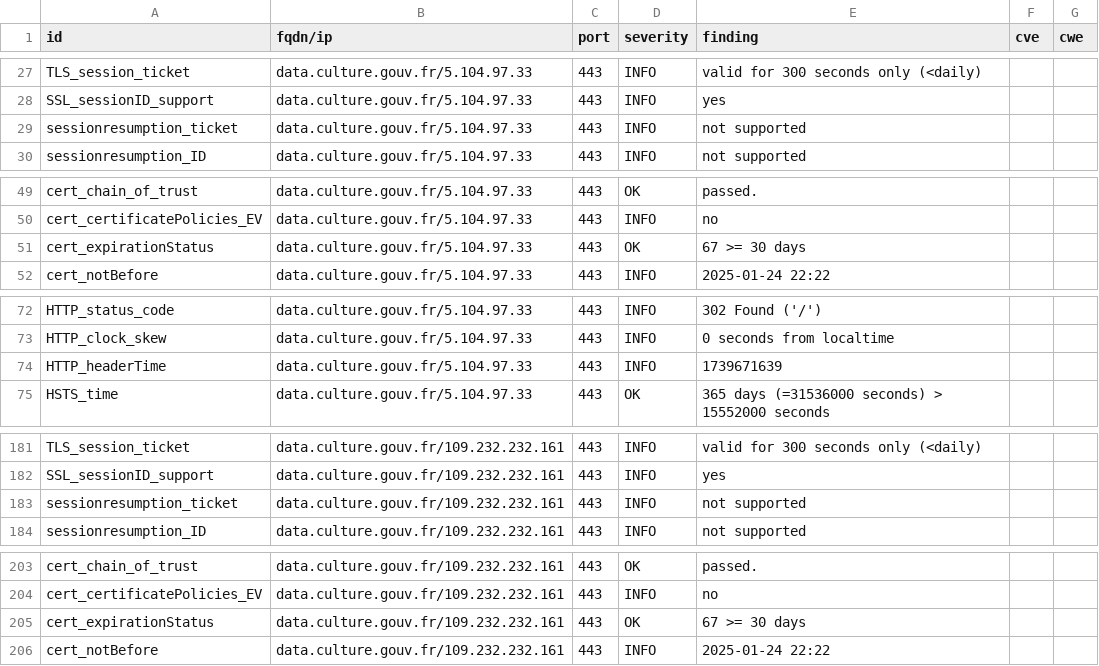
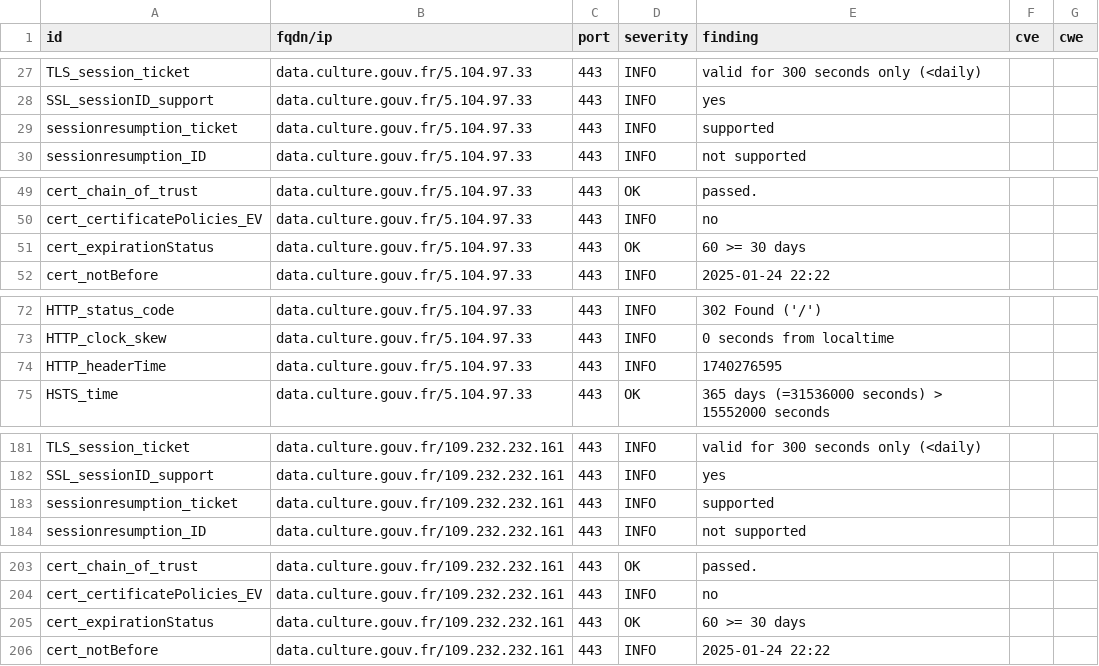
Before and after one commit to culturecommunication/dashlord, a CSV file: results/aHR0cHM6Ly9kYXRhLmN1bHR1cmUuZ291di5mcg==/testssl.csv, drawn as a sheet; only a part is shown, gaps mark what is left out; the diff covers the shown part only.

```diff
--- a/results/aHR0cHM6Ly9kYXRhLmN1bHR1cmUuZ291di5mcg==/testssl.csv
+++ b/results/aHR0cHM6Ly9kYXRhLmN1bHR1cmUuZ291di5mcg==/testssl.csv
@@ -28,3 +28,3 @@
 "SSL_sessionID_support","data.culture.gouv.fr/5.104.97.33","443","INFO","yes","",""
-"sessionresumption_ticket","data.culture.gouv.fr/5.104.97.33","443","INFO","not supported","",""
+"sessionresumption_ticket","data.culture.gouv.fr/5.104.97.33","443","INFO","supported","",""
 "sessionresumption_ID","data.culture.gouv.fr/5.104.97.33","443","INFO","not supported","",""
@@ -50,3 +50,3 @@
 "cert_certificatePolicies_EV","data.culture.gouv.fr/5.104.97.33","443","INFO","no","",""
-"cert_expirationStatus","data.culture.gouv.fr/5.104.97.33","443","OK","67 >= 30 days","",""
+"cert_expirationStatus","data.culture.gouv.fr/5.104.97.33","443","OK","60 >= 30 days","",""
 "cert_notBefore","data.culture.gouv.fr/5.104.97.33","443","INFO","2025-01-24 22:22","",""
@@ -73,3 +73,3 @@
 "HTTP_clock_skew","data.culture.gouv.fr/5.104.97.33","443","INFO","0 seconds from localtime","",""
-"HTTP_headerTime","data.culture.gouv.fr/5.104.97.33","443","INFO","1739671639","",""
+"HTTP_headerTime","data.culture.gouv.fr/5.104.97.33","443","INFO","1740276595","",""
 "HSTS_time","data.culture.gouv.fr/5.104.97.33","443","OK","365 days (=31536000 seconds) > 15552000 seconds","",""
@@ -182,3 +182,3 @@
 "SSL_sessionID_support","data.culture.gouv.fr/109.232.232.161","443","INFO","yes","",""
-"sessionresumption_ticket","data.culture.gouv.fr/109.232.232.161","443","INFO","not supported","",""
+"sessionresumption_ticket","data.culture.gouv.fr/109.232.232.161","443","INFO","supported","",""
 "sessionresumption_ID","data.culture.gouv.fr/109.232.232.161","443","INFO","not supported","",""
@@ -204,3 +204,3 @@
 "cert_certificatePolicies_EV","data.culture.gouv.fr/109.232.232.161","443","INFO","no","",""
-"cert_expirationStatus","data.culture.gouv.fr/109.232.232.161","443","OK","67 >= 30 days","",""
+"cert_expirationStatus","data.culture.gouv.fr/109.232.232.161","443","OK","60 >= 30 days","",""
 "cert_notBefore","data.culture.gouv.fr/109.232.232.161","443","INFO","2025-01-24 22:22","",""
```
Also changed, not shown: 1 edited cell elsewhere in this file, 7 other files.
